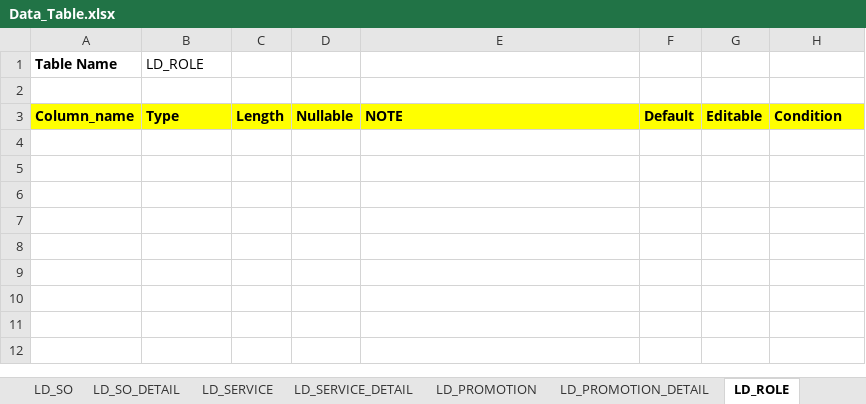
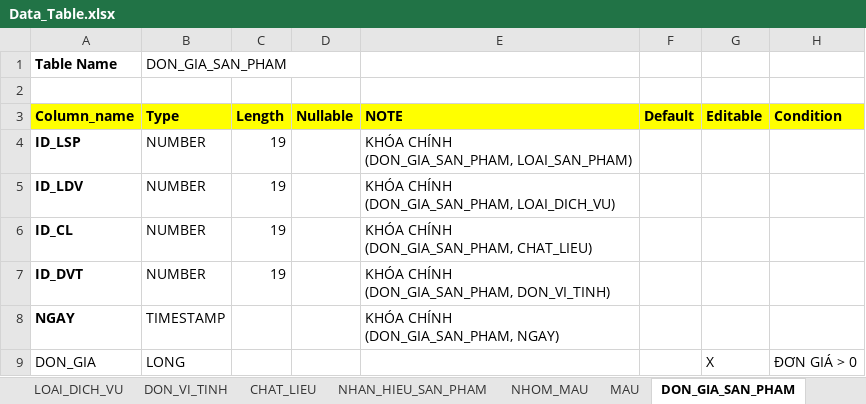
Before and after one commit to tranhoanghuan/Lu-n-v-n, an Excel workbook: Data/Data_Table.xlsx, sheet DON_GIA_SAN_PHAM, drawn as a sheet; values as stored, in another font and other column widths than the file's, no borders; ↵ is a line break in a cell; the diff names each change by its address in the sheet, - before the commit and + after, or states it on an @@ line.

```diff
--- a/Data/Data_Table.xlsx (sheet DON_GIA_SAN_PHAM)
+++ b/Data/Data_Table.xlsx (sheet DON_GIA_SAN_PHAM)
-sheet tab: LD_SO
+sheet tab: LOAI_DICH_VU
-sheet tab: LD_SO_DETAIL
+sheet tab: DON_VI_TINH
-sheet tab: LD_SERVICE
+sheet tab: CHAT_LIEU
-sheet tab: LD_SERVICE_DETAIL
+sheet tab: NHAN_HIEU_SAN_PHAM
-sheet tab: LD_PROMOTION
+sheet tab: NHOM_MAU
-sheet tab: LD_PROMOTION_DETAIL
+sheet tab: MAU
-sheet tab: LD_ROLE
+sheet tab: DON_GIA_SAN_PHAM
-B1 (Type): LD_ROLE
+B1 (Type): DON_GIA_SAN_PHAM
+row 4: ID_LSP | NUMBER | 19 |  | KHÓA CHÍNH ↵ (DON_GIA_SAN_PHAM, LOAI_SAN_PHAM)
+row 5: ID_LDV | NUMBER | 19 |  | KHÓA CHÍNH ↵ (DON_GIA_SAN_PHAM, LOAI_DICH_VU)
+row 6: ID_CL | NUMBER | 19 |  | KHÓA CHÍNH ↵ (DON_GIA_SAN_PHAM, CHAT_LIEU)
+row 7: ID_DVT | NUMBER | 19 |  | KHÓA CHÍNH ↵ (DON_GIA_SAN_PHAM, DON_VI_TINH)
+row 8: NGAY | TIMESTAMP |  |  | KHÓA CHÍNH ↵ (DON_GIA_SAN_PHAM, NGAY)
+row 9: DON_GIA | LONG |  |  |  |  | X | ĐƠN GIÁ > 0
```
Also changed, not shown: sheet KHACH_HANG, sheet CHI_TIET_DON_HANG, sheet CHI_TIET_BIEN_NHAN, sheet CHI_TIET_HOA_DON, sheet CHI_TIET_TUI_GIAT, sheet HOA_DON, 9 more sheets, other sheet tabs, 4 other files.
